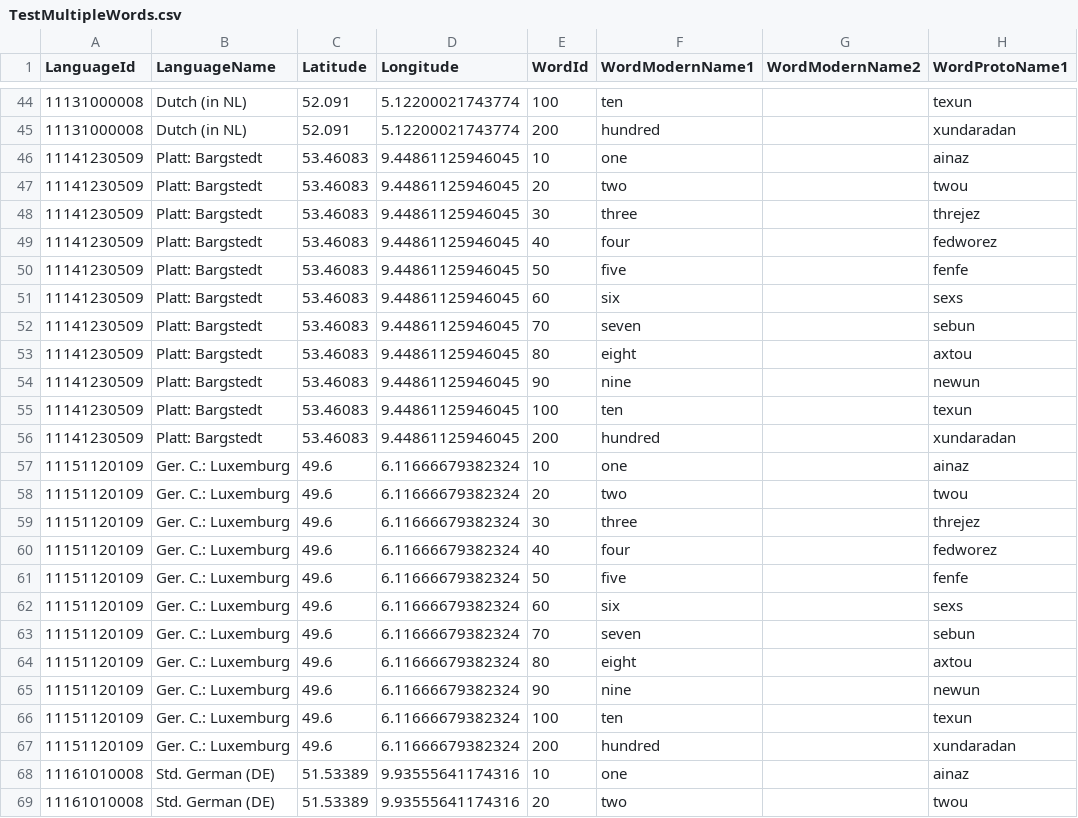
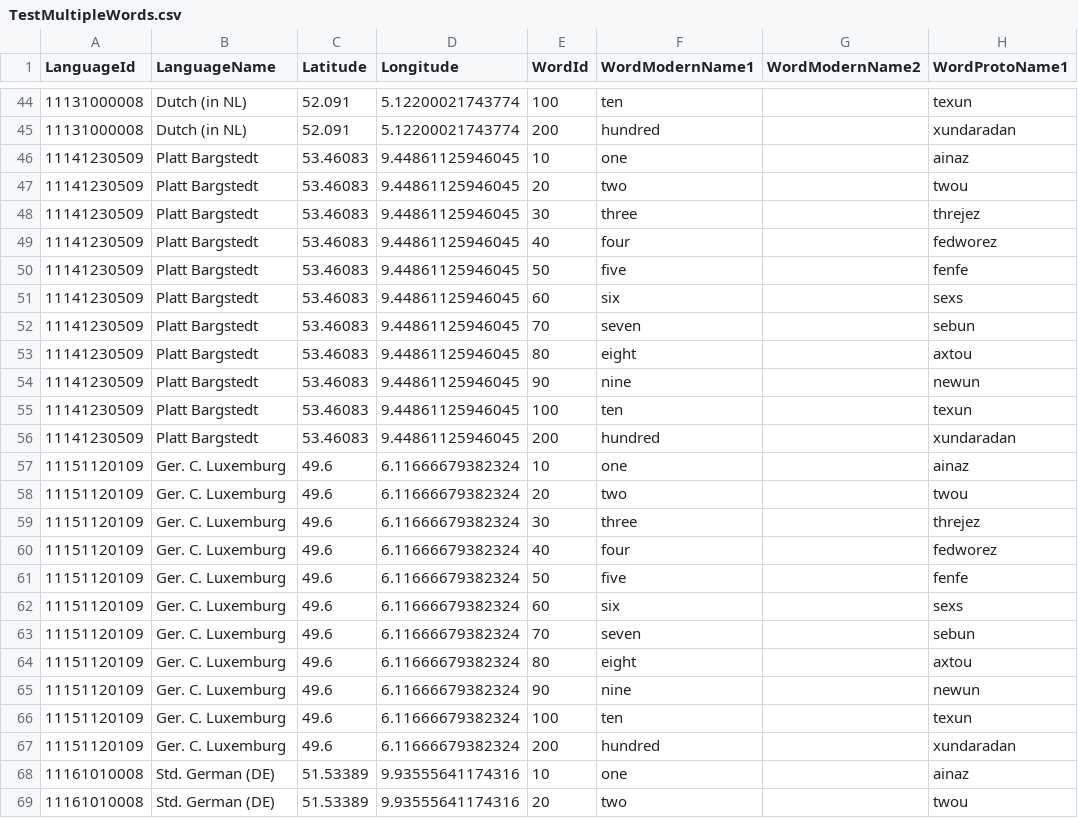
Before and after one commit to hjortnaes/WeightedCharLdDemo, a CSV file: WeightedCharLdDemo/resources/csv_files/TestMultipleWords.csv, drawn as a sheet; only a part is shown, gaps mark what is left out; the diff covers the shown part only; the diff names each change by its address in the sheet, - before the commit and + after, or states it on an @@ line.

```diff
--- a/WeightedCharLdDemo/resources/csv_files/TestMultipleWords.csv
+++ b/WeightedCharLdDemo/resources/csv_files/TestMultipleWords.csv
-B46:B56 (LanguageName): Platt: Bargstedt
+B46:B56 (LanguageName): Platt Bargstedt
-B57:B67 (LanguageName): Ger. C.: Luxemburg
+B57:B67 (LanguageName): Ger. C. Luxemburg
```
Also changed, not shown: 11 edited cells elsewhere in this file, 4 other files.
